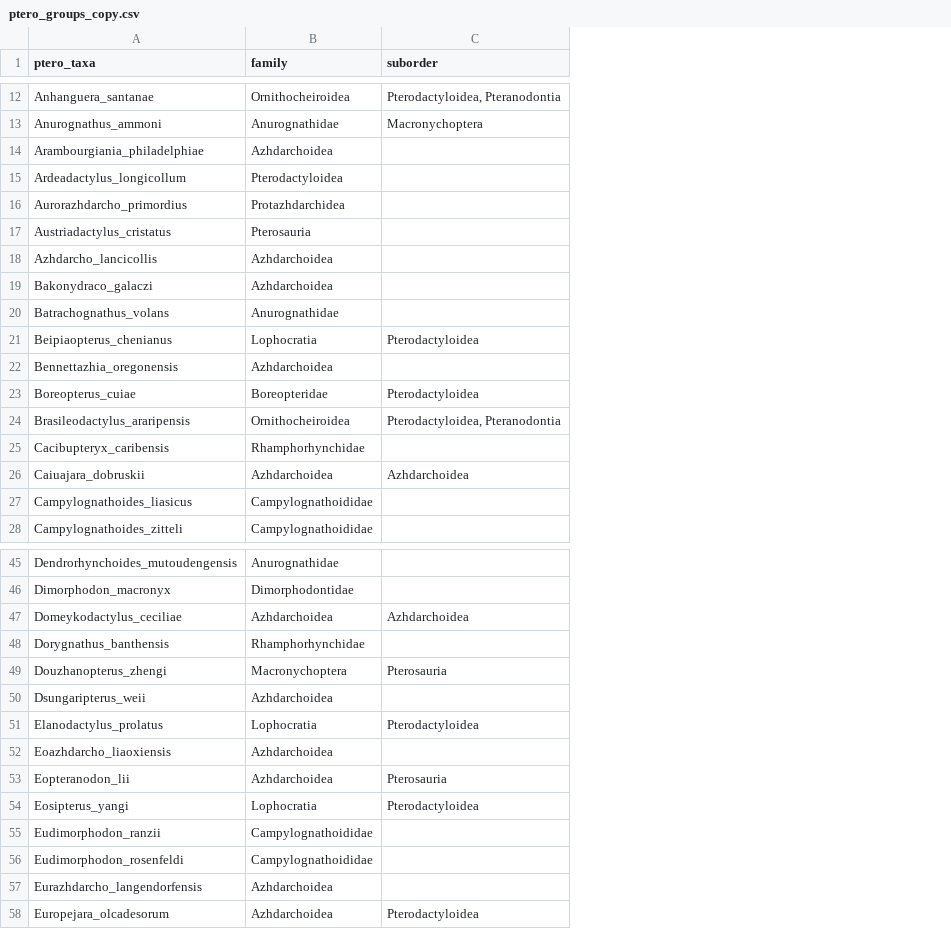
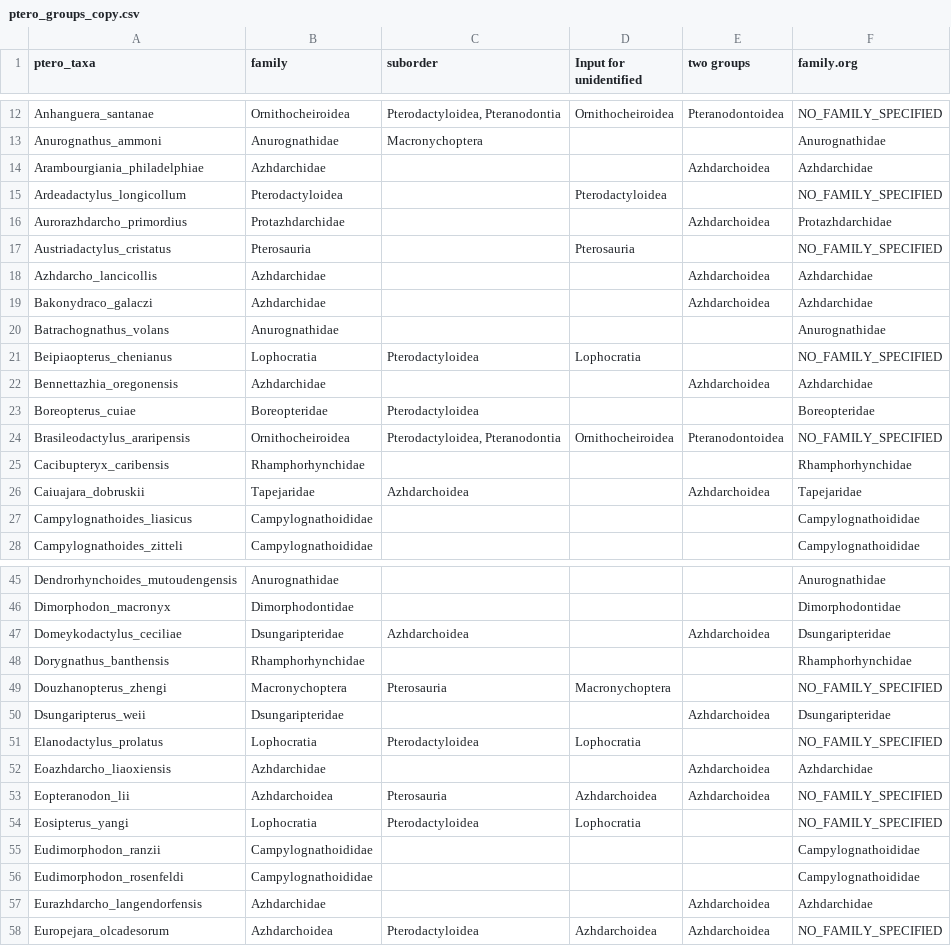
Before and after one commit to CaGrether/Pterosaurs, a CSV file: Data/Input/ptero_groups_copy.csv, drawn as a sheet; only a part is shown, gaps mark what is left out; the diff covers the shown part only; the diff names each change by its address in the sheet, - before the commit and + after, or states it on an @@ line.

Commit message:
Updates for "two groups" approach

```diff
--- a/Data/Input/ptero_groups_copy.csv
+++ b/Data/Input/ptero_groups_copy.csv
+column D (Input for unidentified), rows 12-24: Ornithocheiroidea |  |  | Pterodactyloidea |  | Pterosauria |  |  |  | Lophocratia |  |  | Ornithocheiroidea; rows 49-58: Macronychoptera |  | Lophocratia |  | Azhdarchoidea | Lophocratia |  |  |  | Azhdarchoidea
+column E (two groups), rows 12-26: Pteranodontoidea |  | Azhdarchoidea |  | Azhdarchoidea |  | Azhdarchoidea | Azhdarchoidea |  |  | Azhdarchoidea |  | Pteranodontoidea |  | Azhdarchoidea; rows 47-58: Azhdarchoidea |  |  | Azhdarchoidea |  | Azhdarchoidea | Azhdarchoidea |  |  |  | Azhdarchoidea | Azhdarchoidea
+column F (family.org), rows 12-28: NO_FAMILY_SPECIFIED | Anurognathidae | Azhdarchidae | NO_FAMILY_SPECIFIED | Protazhdarchidae | NO_FAMILY_SPECIFIED | Azhdarchidae | Azhdarchidae | Anurognathidae | NO_FAMILY_SPECIFIED | Azhdarchidae | Boreopteridae | NO_FAMILY_SPECIFIED | Rhamphorhynchidae | Tapejaridae | Campylognathoididae | Campylognathoididae; rows 45-58: Anurognathidae | Dimorphodontidae | Dsungaripteridae | Rhamphorhynchidae | NO_FAMILY_SPECIFIED | Dsungaripteridae | NO_FAMILY_SPECIFIED | Azhdarchidae | NO_FAMILY_SPECIFIED | NO_FAMILY_SPECIFIED | Campylognathoididae | Campylognathoididae | Azhdarchidae | NO_FAMILY_SPECIFIED
-B14 (family): Azhdarchoidea
+B14 (family): Azhdarchidae
-B16 (family): Protazhdarchidea
+B16 (family): Protazhdarchidae
-B18:B19 (family): Azhdarchoidea
+B18:B19 (family): Azhdarchidae
-B22 (family): Azhdarchoidea
+B22 (family): Azhdarchidae
-B26 (family): Azhdarchoidea
+B26 (family): Tapejaridae
-B47 (family): Azhdarchoidea
+B47 (family): Dsungaripteridae
-B50 (family): Azhdarchoidea
+B50 (family): Dsungaripteridae
-B52 (family): Azhdarchoidea
+B52 (family): Azhdarchidae
-B57 (family): Azhdarchoidea
+B57 (family): Azhdarchidae
```
Also changed, not shown: 29 edited cells elsewhere in this file, 1 other file.
